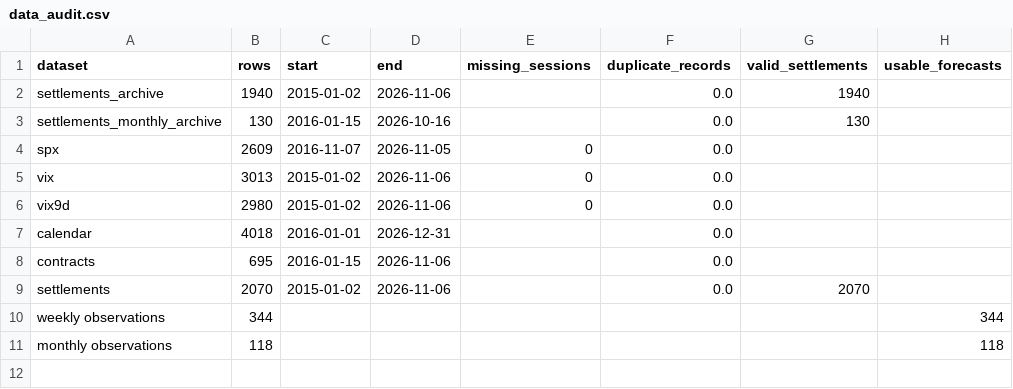
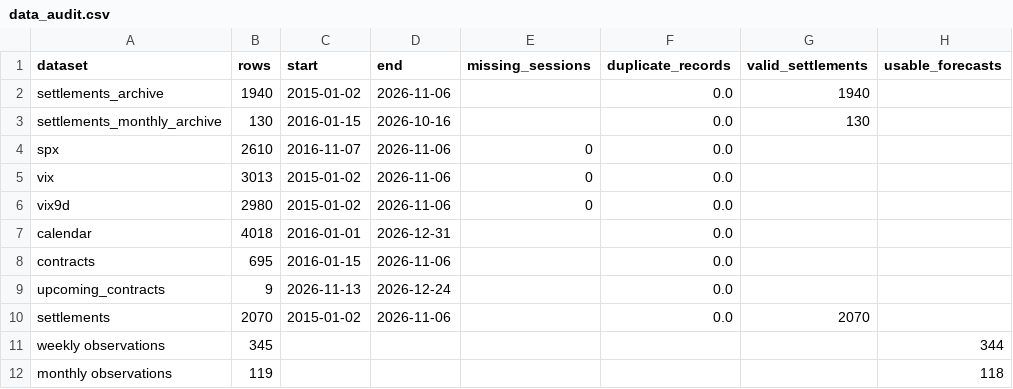
Before and after one commit to jsubramanian5-cmd/predictspxml, a CSV file: artifacts/data_audit.csv, drawn as a sheet.

```diff
--- a/artifacts/data_audit.csv
+++ b/artifacts/data_audit.csv
@@ -3,3 +3,3 @@ settlements_archive,1940,2015-01-02,2026-11-06,,0.0,1940,
 settlements_monthly_archive,130,2016-01-15,2026-10-16,,0.0,130,
-spx,2609,2016-11-07,2026-11-05,0,0.0,,
+spx,2610,2016-11-07,2026-11-06,0,0.0,,
 vix,3013,2015-01-02,2026-11-06,0,0.0,,
@@ -8,4 +8,5 @@ calendar,4018,2016-01-01,2026-12-31,,0.0,,
 contracts,695,2016-01-15,2026-11-06,,0.0,,
+upcoming_contracts,9,2026-11-13,2026-12-24,,0.0,,
 settlements,2070,2015-01-02,2026-11-06,,0.0,2070,
-weekly observations,344,,,,,,344
-monthly observations,118,,,,,,118
+weekly observations,345,,,,,,344
+monthly observations,119,,,,,,118
```
Also changed, not shown: artifacts/forecast_status.csv, 19 other files.
